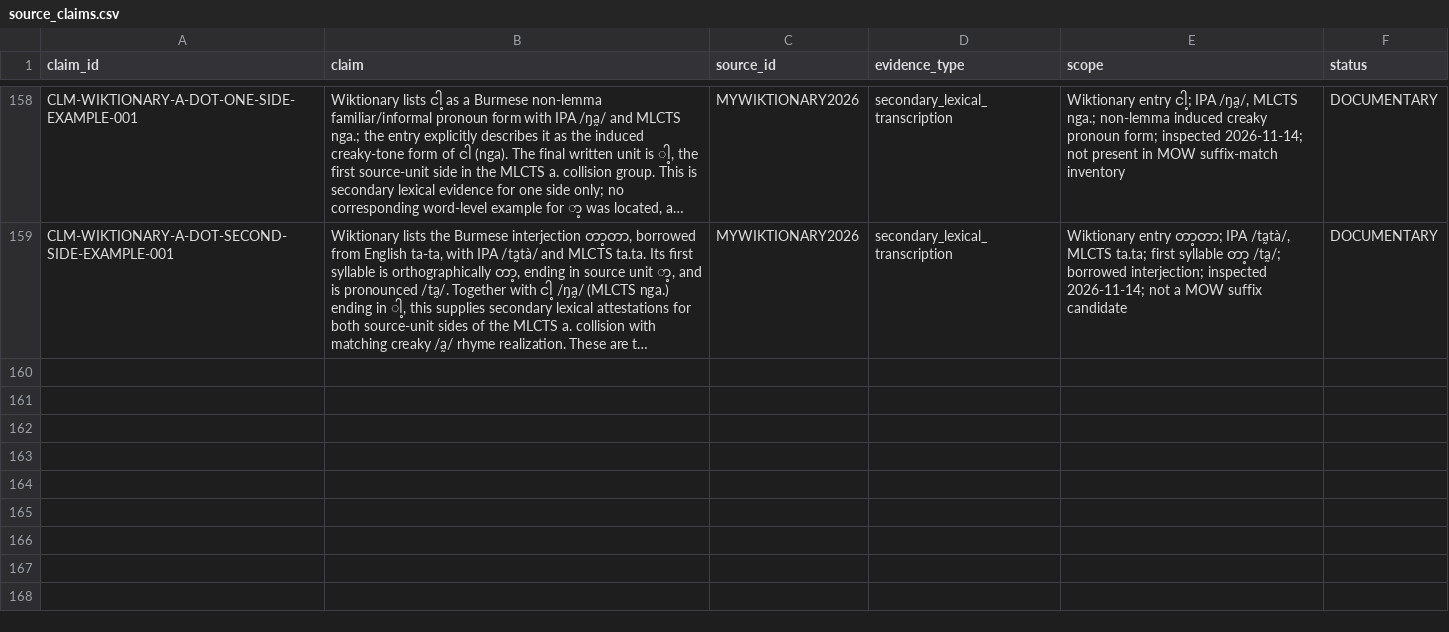
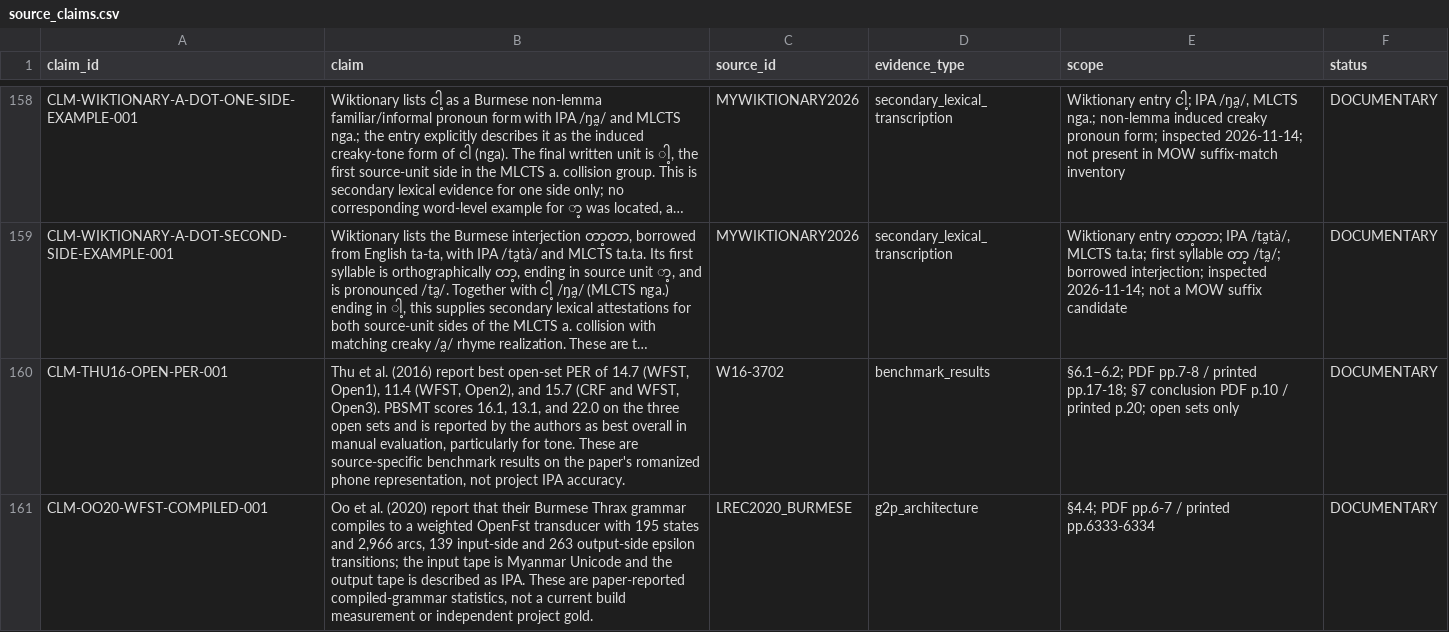
Before and after one commit to ClippyFirst/Burmese-Ukrainian-Phonetic-System-, a CSV file: data/burmese/source_claims.csv, drawn as a sheet; only a part is shown, gaps mark what is left out; long unchanged cells end in …; the diff covers the shown part only; the diff names each change by its address in the sheet, - before the commit and + after, or states it on an @@ line.

Commit message:
Register verified Burmese G2P benchmark and phonology claims

```diff
--- a/data/burmese/source_claims.csv
+++ b/data/burmese/source_claims.csv
+row 160: CLM-THU16-OPEN-PER-001 | Thu et al. (2016) report best open-set PER of 14.7 (WFST, Open1), 11.4 (WFST, Open2), and 15.7 (CRF and WFST, Open3). PBSMT scores 16.1, 13.1, and 22.0 on the three open sets and is reported by the authors as best overall in manual evaluation, particularly for tone. These are source-specific benchmark results on the paper's romanized phone representation, not project IPA accuracy. | W16-3702 | benchmark_results | §6.1–6.2; PDF pp.7-8 / printed pp.17-18; §7 conclusion PDF p.10 / printed p.20; open sets only | DOCUMENTARY
+row 161: CLM-OO20-WFST-COMPILED-001 | Oo et al. (2020) report that their Burmese Thrax grammar compiles to a weighted OpenFst transducer with 195 states and 2,966 arcs, 139 input-side and 263 output-side epsilon transitions; the input tape is Myanmar Unicode and the output tape is described as IPA. These are paper-reported compiled-grammar statistics, not a current build measurement or independent project gold. | LREC2020_BURMESE | g2p_architecture | §4.4; PDF pp.6-7 / printed pp.6333-6334 | DOCUMENTARY
```
Also changed, not shown: 1 added row and 2 edited cells elsewhere in this file.
